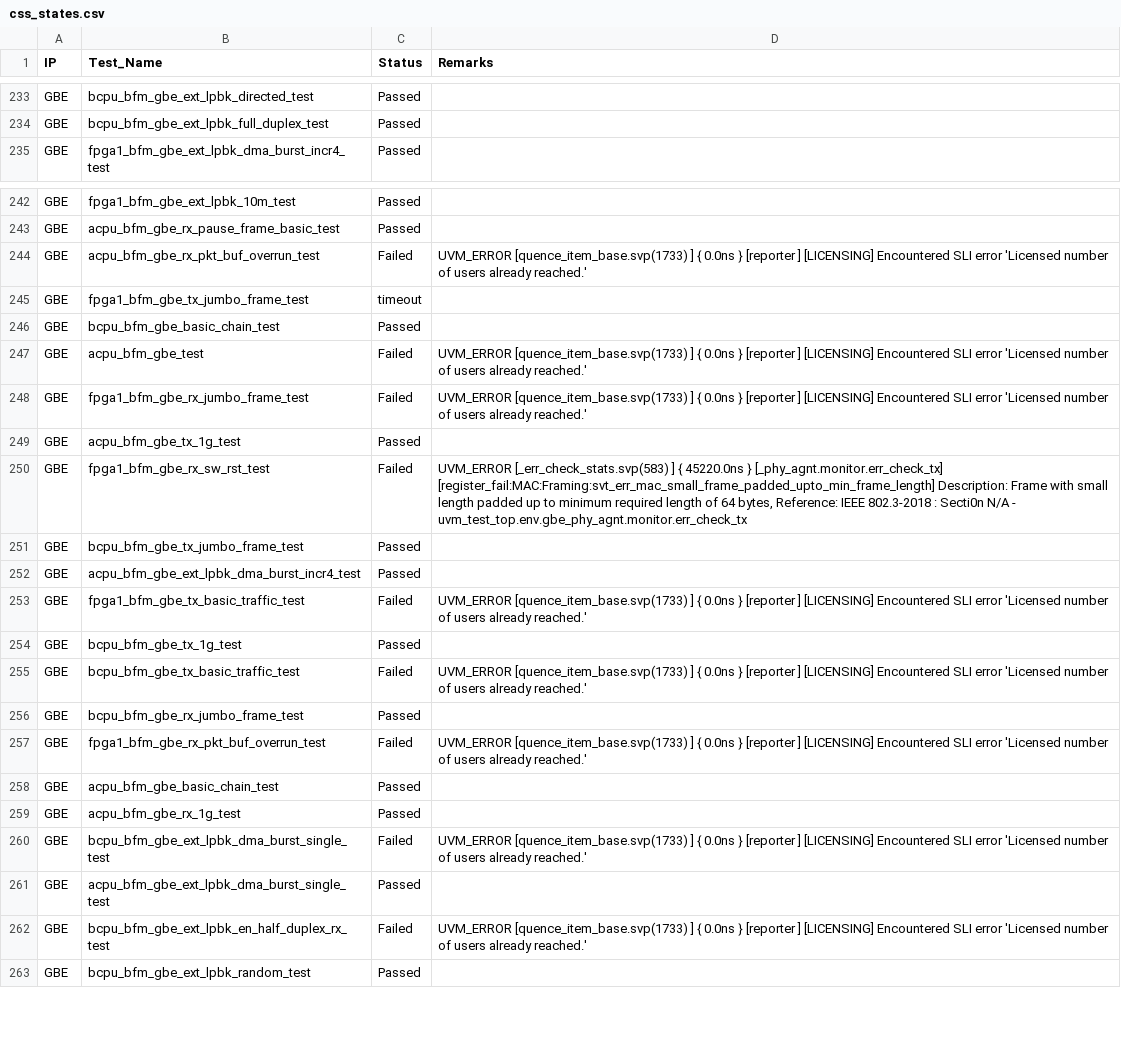
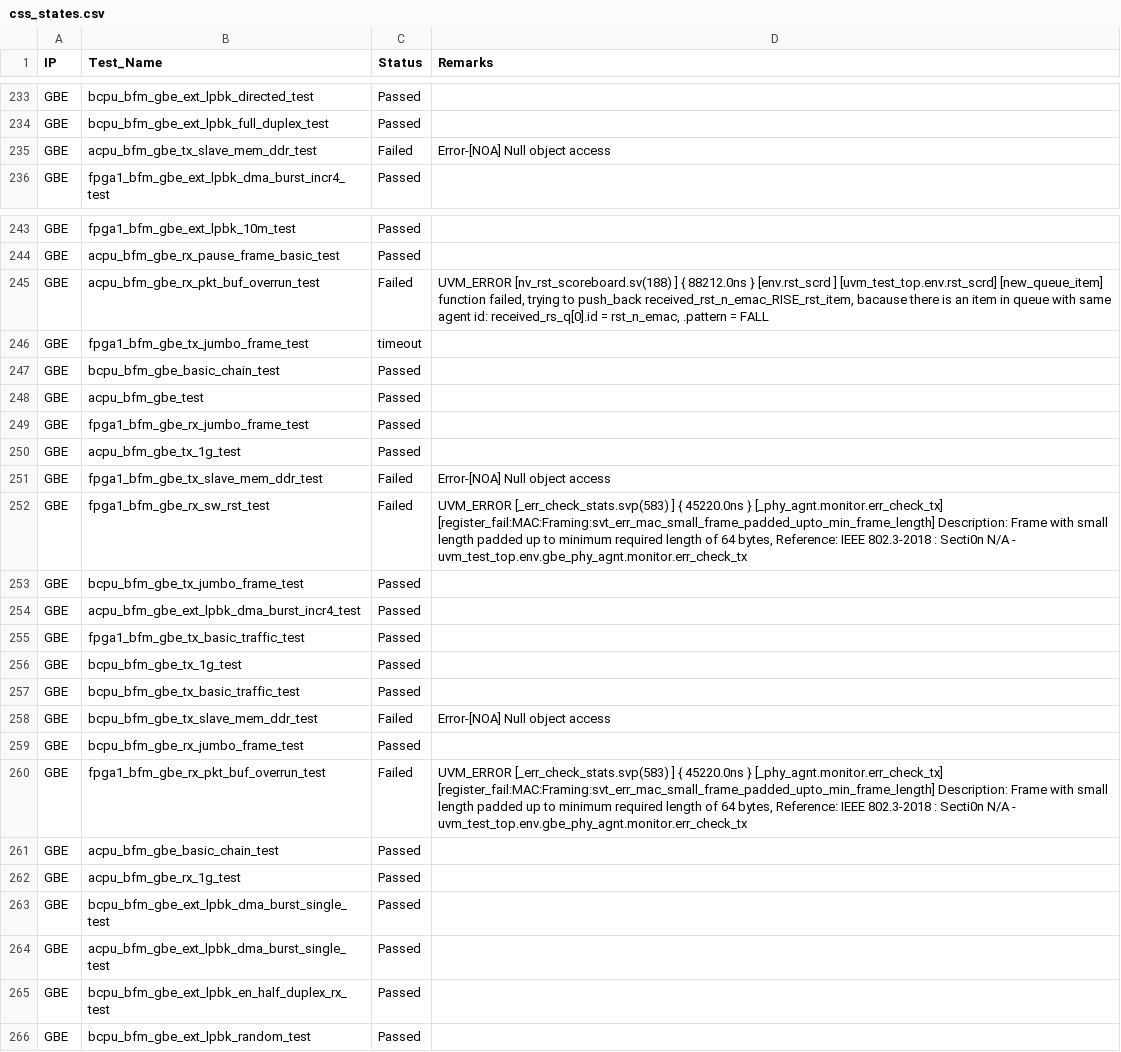
Before and after one commit to mahmoodulhassan-rs/dash_baord, a CSV file: css_states.csv, drawn as a sheet; only a part is shown, gaps mark what is left out; the diff covers the shown part only.

```diff
--- a/css_states.csv
+++ b/css_states.csv
@@ -305,2 +283,3 @@ GBE,bcpu_bfm_gbe_ext_lpbk_directed_test,Passed,
 GBE,bcpu_bfm_gbe_ext_lpbk_full_duplex_test,Passed,
+GBE,acpu_bfm_gbe_tx_slave_mem_ddr_test,Failed,Error-[NOA] Null object access
 GBE,fpga1_bfm_gbe_ext_lpbk_dma_burst_incr4_test,Passed,
@@ -314,11 +293,10 @@ GBE,fpga1_bfm_gbe_ext_lpbk_10m_test,Passed,
 GBE,acpu_bfm_gbe_rx_pause_frame_basic_test,Passed,
-GBE,acpu_bfm_gbe_rx_pkt_buf_overrun_test,Failed,"UVM_ERROR [quence_item_base.svp(1733) ] { 0.0ns } [reporter                      ] [LICENSING] Encountered SLI error 'Licensed number of users already reached.'
-"
+GBE,acpu_bfm_gbe_rx_pkt_buf_overrun_test,Failed,"UVM_ERROR [nv_rst_scoreboard.sv(188) ] { 88212.0ns } [env.rst_scrd                  ] [uvm_test_top.env.rst_scrd] [new_queue_item] function failed, trying to push_back received_rst_n_emac_RISE_rst_item, bacause there is an item in queue with same agent id: received_rs_q[0].id = rst_n_emac, .pattern = FALL
+"
 GBE,fpga1_bfm_gbe_tx_jumbo_frame_test,timeout,
 GBE,bcpu_bfm_gbe_basic_chain_test,Passed,
-GBE,acpu_bfm_gbe_test,Failed,"UVM_ERROR [quence_item_base.svp(1733) ] { 0.0ns } [reporter                      ] [LICENSING] Encountered SLI error 'Licensed number of users already reached.'
-"
-GBE,fpga1_bfm_gbe_rx_jumbo_frame_test,Failed,"UVM_ERROR [quence_item_base.svp(1733) ] { 0.0ns } [reporter                      ] [LICENSING] Encountered SLI error 'Licensed number of users already reached.'
-"
+GBE,acpu_bfm_gbe_test,Passed,
+GBE,fpga1_bfm_gbe_rx_jumbo_frame_test,Passed,
 GBE,acpu_bfm_gbe_tx_1g_test,Passed,
+GBE,fpga1_bfm_gbe_tx_slave_mem_ddr_test,Failed,Error-[NOA] Null object access
 GBE,fpga1_bfm_gbe_rx_sw_rst_test,Failed,"UVM_ERROR [_err_check_stats.svp(583) ] { 45220.0ns } [_phy_agnt.monitor.err_check_tx] [register_fail:MAC:Framing:svt_err_mac_small_frame_padded_upto_min_frame_length] Description: Frame with small length padded up to minimum required length of 64 bytes, Reference: IEEE 802.3-2018 : Secti0n N/A - uvm_test_top.env.gbe_phy_agnt.monitor.err_check_tx
@@ -327,17 +305,14 @@ GBE,bcpu_bfm_gbe_tx_jumbo_frame_test,Passed,
 GBE,acpu_bfm_gbe_ext_lpbk_dma_burst_incr4_test,Passed,
-GBE,fpga1_bfm_gbe_tx_basic_traffic_test,Failed,"UVM_ERROR [quence_item_base.svp(1733) ] { 0.0ns } [reporter                      ] [LICENSING] Encountered SLI error 'Licensed number of users already reached.'
-"
+GBE,fpga1_bfm_gbe_tx_basic_traffic_test,Passed,
 GBE,bcpu_bfm_gbe_tx_1g_test,Passed,
-GBE,bcpu_bfm_gbe_tx_basic_traffic_test,Failed,"UVM_ERROR [quence_item_base.svp(1733) ] { 0.0ns } [reporter                      ] [LICENSING] Encountered SLI error 'Licensed number of users already reached.'
-"
+GBE,bcpu_bfm_gbe_tx_basic_traffic_test,Passed,
+GBE,bcpu_bfm_gbe_tx_slave_mem_ddr_test,Failed,Error-[NOA] Null object access
 GBE,bcpu_bfm_gbe_rx_jumbo_frame_test,Passed,
-GBE,fpga1_bfm_gbe_rx_pkt_buf_overrun_test,Failed,"UVM_ERROR [quence_item_base.svp(1733) ] { 0.0ns } [reporter                      ] [LICENSING] Encountered SLI error 'Licensed number of users already reached.'
-"
+GBE,fpga1_bfm_gbe_rx_pkt_buf_overrun_test,Failed,"UVM_ERROR [_err_check_stats.svp(583) ] { 45220.0ns } [_phy_agnt.monitor.err_check_tx] [register_fail:MAC:Framing:svt_err_mac_small_frame_padded_upto_min_frame_length] Description: Frame with small length padded up to minimum required length of 64 bytes, Reference: IEEE 802.3-2018 : Secti0n N/A - uvm_test_top.env.gbe_phy_agnt.monitor.err_check_tx
+"
 GBE,acpu_bfm_gbe_basic_chain_test,Passed,
 GBE,acpu_bfm_gbe_rx_1g_test,Passed,
-GBE,bcpu_bfm_gbe_ext_lpbk_dma_burst_single_test,Failed,"UVM_ERROR [quence_item_base.svp(1733) ] { 0.0ns } [reporter                      ] [LICENSING] Encountered SLI error 'Licensed number of users already reached.'
-"
+GBE,bcpu_bfm_gbe_ext_lpbk_dma_burst_single_test,Passed,
 GBE,acpu_bfm_gbe_ext_lpbk_dma_burst_single_test,Passed,
-GBE,bcpu_bfm_gbe_ext_lpbk_en_half_duplex_rx_test,Failed,"UVM_ERROR [quence_item_base.svp(1733) ] { 0.0ns } [reporter                      ] [LICENSING] Encountered SLI error 'Licensed number of users already reached.'
-"
+GBE,bcpu_bfm_gbe_ext_lpbk_en_half_duplex_rx_test,Passed,
 GBE,bcpu_bfm_gbe_ext_lpbk_random_test,Passed,
```
Also changed, not shown: 3 added rows and 58 edited cells elsewhere in this file, 3 other files.
